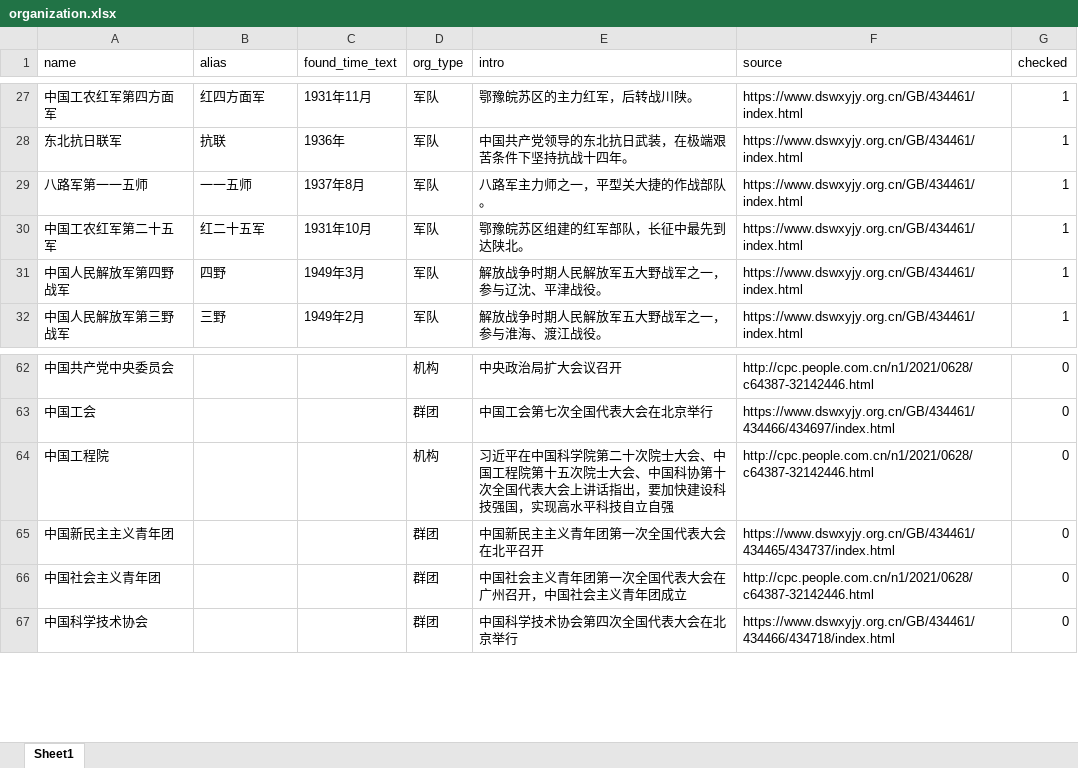
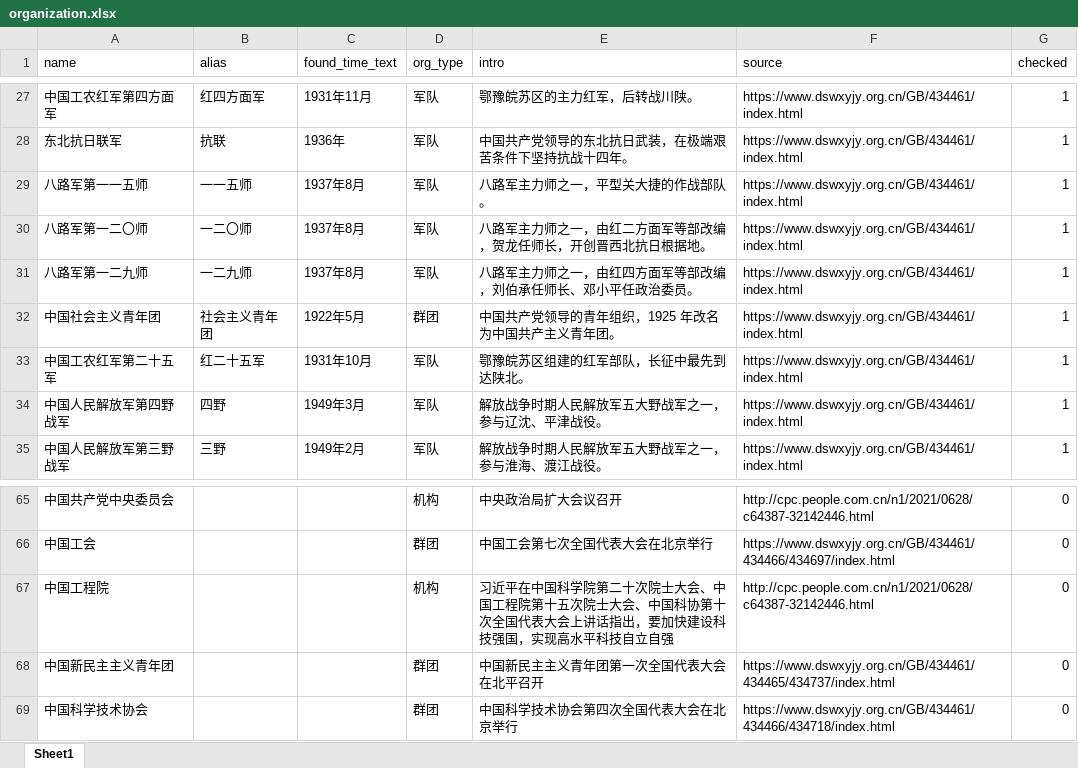
Before and after one commit to Nxc100/dangshi-kg, an Excel workbook: data/excel/organization.xlsx, sheet Sheet1, drawn as a sheet; only a part is shown, gaps mark what is left out; values as stored, in another font and other column widths than the file's, no borders; removed rows and columns are numbered as before the commit, all else as after; the diff names each change by its address in the sheet, - before the commit and + after, or states it on an @@ line.

```diff
--- a/data/excel/organization.xlsx (sheet Sheet1)
+++ b/data/excel/organization.xlsx (sheet Sheet1)
+row 30: 八路军第一二〇师 | 一二〇师 | 1937年8月 | 军队 | 八路军主力师之一，由红二方面军等部改编，贺龙任师长，开创晋西北抗日根据地。 | https://www.dswxyjy.org.cn/GB/434461/index.html | 1
+row 31: 八路军第一二九师 | 一二九师 | 1937年8月 | 军队 | 八路军主力师之一，由红四方面军等部改编，刘伯承任师长、邓小平任政治委员。 | https://www.dswxyjy.org.cn/GB/434461/index.html | 1
+row 32: 中国社会主义青年团 | 社会主义青年团 | 1922年5月 | 群团 | 中国共产党领导的青年组织，1925 年改名为中国共产主义青年团。 | https://www.dswxyjy.org.cn/GB/434461/index.html | 1
-row 66: 中国社会主义青年团 |  |  | 群团 | 中国社会主义青年团第一次全国代表大会在广州召开，中国社会主义青年团成立 | http://cpc.people.com.cn/n1/2021/0628/c64387-32142446.html | 0
```
Also changed, not shown: data/excel/alias.xlsx, data/excel/document.xlsx, 11 other files.
